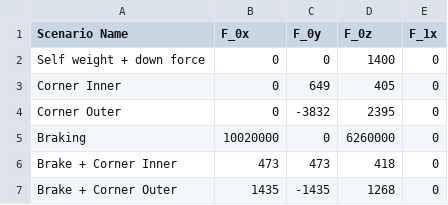
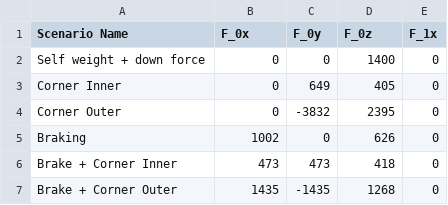
Before and after one commit to greenshields1/wishbone-forces, a CSV file: InputForcesRear.csv, drawn as a sheet.

```diff
--- a/InputForcesRear.csv
+++ b/InputForcesRear.csv
@@ -4,3 +4,3 @@ Corner Inner,0,649,405,0
 Corner Outer,0,-3832,2395,0
-Braking,10020000,0,6260000,0
+Braking,1002,0,626,0
 Brake + Corner Inner,473,473,418,0
```
Also changed, not shown: InputForcesFront.csv.
